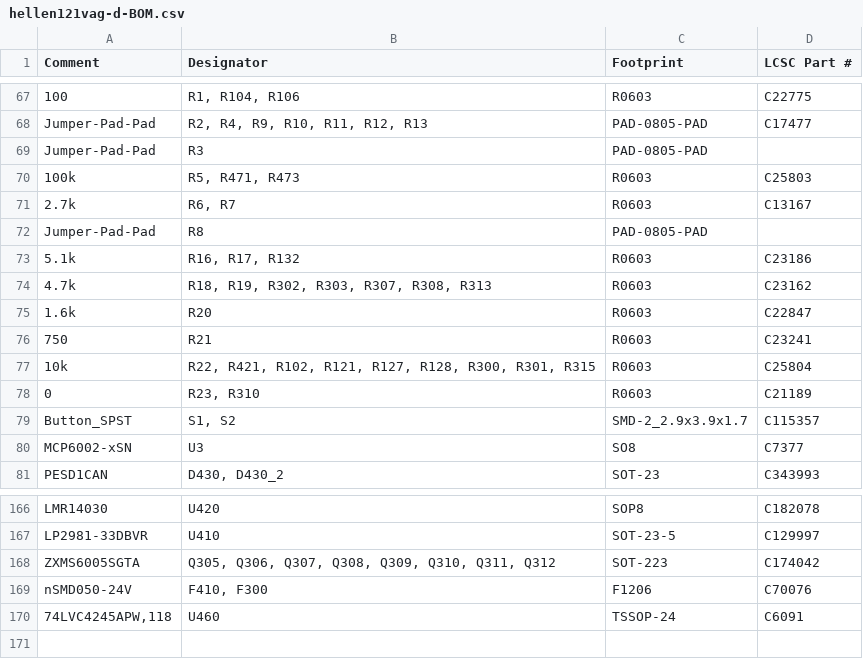
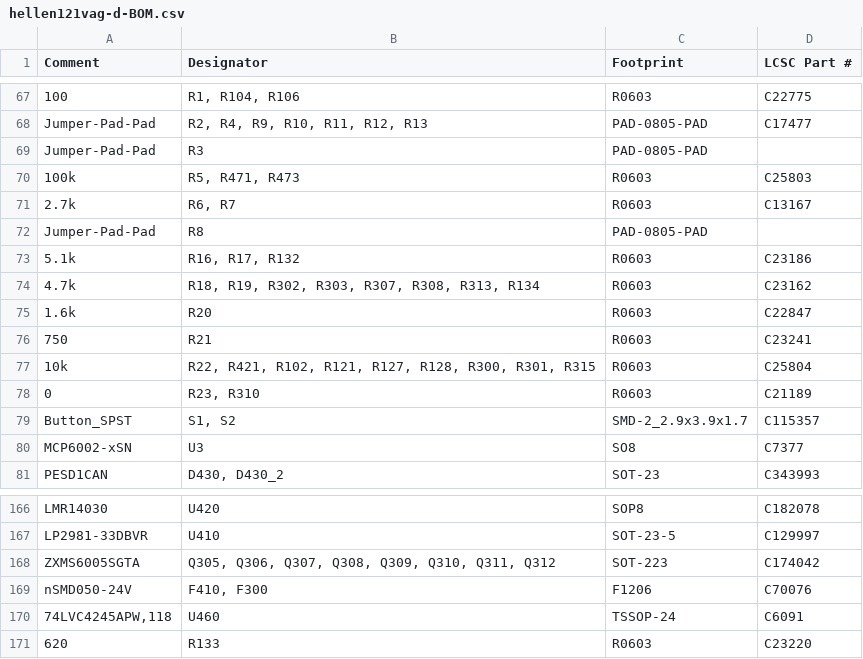
Before and after one commit to rusefi/hellen121vag, a CSV file: boards/hellen121vag-d/board/hellen121vag-d-BOM.csv, drawn as a sheet; only a part is shown, gaps mark what is left out.

```diff
--- a/boards/hellen121vag-d/board/hellen121vag-d-BOM.csv
+++ b/boards/hellen121vag-d/board/hellen121vag-d-BOM.csv
@@ -73,3 +73,3 @@ Comment,Designator,Footprint,LCSC Part #
 "5.1k","R16, R17, R132","R0603","C23186"
-"4.7k","R18, R19, R302, R303, R307, R308, R313","R0603","C23162"
+"4.7k","R18, R19, R302, R303, R307, R308, R313, R134","R0603","C23162"
 "1.6k","R20","R0603","C22847"
@@ -170 +170,2 @@ Comment,Designator,Footprint,LCSC Part #
 "74LVC4245APW,118","U460","TSSOP-24","C6091"
+"620","R133","R0603","C23220"
```
Also changed, not shown: 3 other files.
